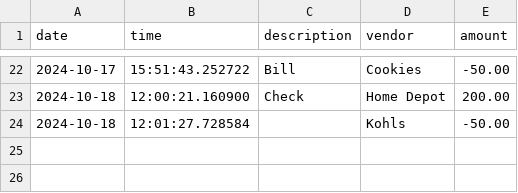
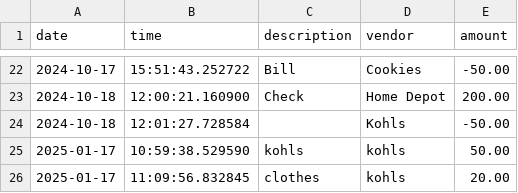
Before and after one commit to christiancvega/CapstoneOne_AccountingLedger, a CSV file: transactions.csv, drawn as a sheet; only a part is shown, gaps mark what is left out; the diff names each change by its address in the sheet, - before the commit and + after, or states it on an @@ line.

```diff
--- a/transactions.csv
+++ b/transactions.csv
+row 25: 2025-01-17 | 10:59:38.529590 | kohls | kohls | 50.00
+row 26: 2025-01-17 | 11:09:56.832845 | clothes | kohls | 20.00
```
Also changed, not shown: 6 other files.
